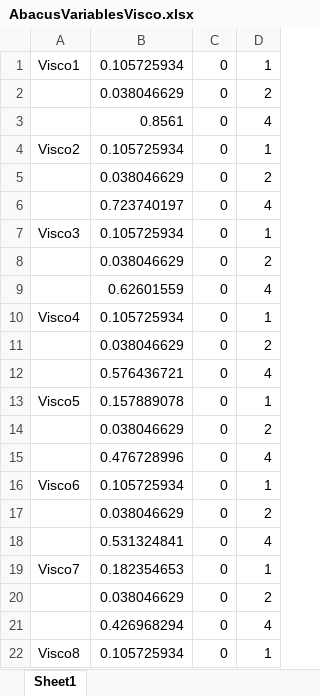
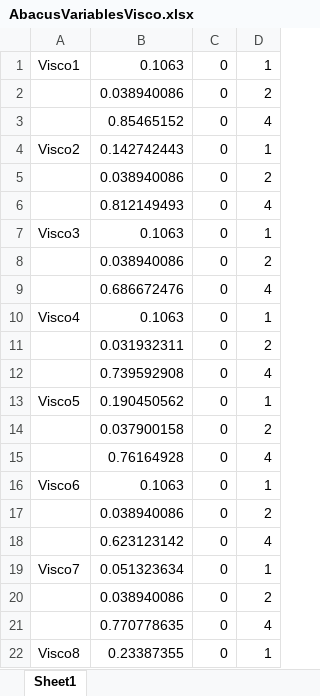
Before and after one commit to piers-ch-allen/Automated-Modelling-System, an Excel workbook: Prony Code/AbacusVariablesVisco.xlsx, sheet Sheet1, drawn as a sheet; only a part is shown; values as stored, in another font and other column widths than the file's, no borders; the diff covers the shown part only; the diff names each change by its address in the sheet, - before the commit and + after, or states it on an @@ line.

```diff
--- a/Prony Code/AbacusVariablesVisco.xlsx (sheet Sheet1)
+++ b/Prony Code/AbacusVariablesVisco.xlsx (sheet Sheet1)
-B1: 0.105725934
+B1: 0.1063
-B2: 0.038046629
+B2: 0.038940086
-B3: 0.8561
+B3: 0.85465152
-B4: 0.105725934
+B4: 0.142742443
-B5: 0.038046629
+B5: 0.038940086
-B6: 0.723740197
+B6: 0.812149493
-B7: 0.105725934
+B7: 0.1063
-B8: 0.038046629
+B8: 0.038940086
-B9: 0.62601559
+B9: 0.686672476
-B10: 0.105725934
+B10: 0.1063
-B11: 0.038046629
+B11: 0.031932311
-B12: 0.576436721
+B12: 0.739592908
-B13: 0.157889078
+B13: 0.190450562
-B14: 0.038046629
+B14: 0.037900158
-B15: 0.476728996
+B15: 0.76164928
-B16: 0.105725934
+B16: 0.1063
-B17: 0.038046629
+B17: 0.038940086
-B18: 0.531324841
+B18: 0.623123142
-B19: 0.182354653
+B19: 0.051323634
-B20: 0.038046629
+B20: 0.038940086
-B21: 0.426968294
+B21: 0.770778635
-B22: 0.105725934
+B22: 0.23387355
```
Also changed, not shown: other rows of this sheet, 3 other files.
